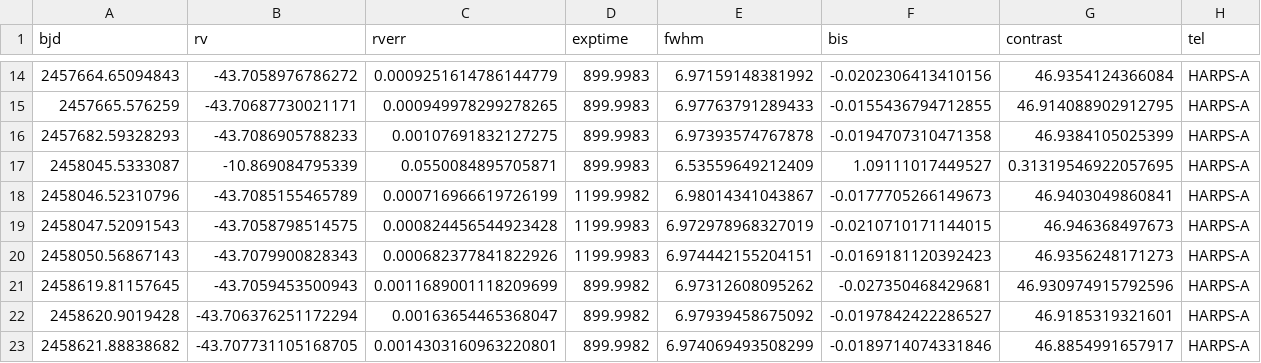
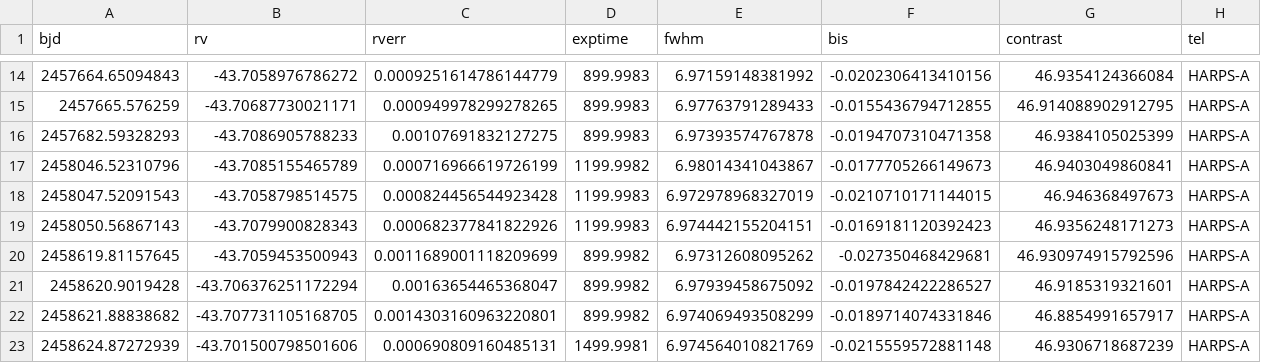
Before and after one commit to thiagofst/SolarTwins, a CSV file: HIP102152/HIP102152_after.csv, drawn as a sheet; only a part is shown, gaps mark what is left out; the shorter side is filled out with more unchanged rows.

Commit message:
Update HIP102152_after.csv

```diff
--- a/HIP102152/HIP102152_after.csv
+++ b/HIP102152/HIP102152_after.csv
@@ -16,3 +16,2 @@ bjd,rv,rverr,exptime,fwhm,bis,contrast,tel
 2457682.59328293,-43.7086905788233,0.00107691832127275,899.9983,6.97393574767878,-0.0194707310471358,46.9384105025399,HARPS-A
-2458045.5333087,-10.869084795339,0.0550084895705871,899.9983,6.53559649212409,1.09111017449527,0.31319546922057695,HARPS-A
 2458046.52310796,-43.7085155465789,0.000716966619726199,1199.9982,6.98014341043867,-0.0177705266149673,46.9403049860841,HARPS-A
```
